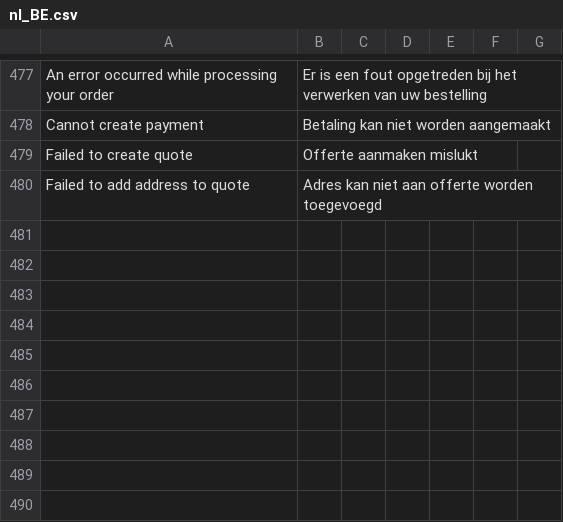
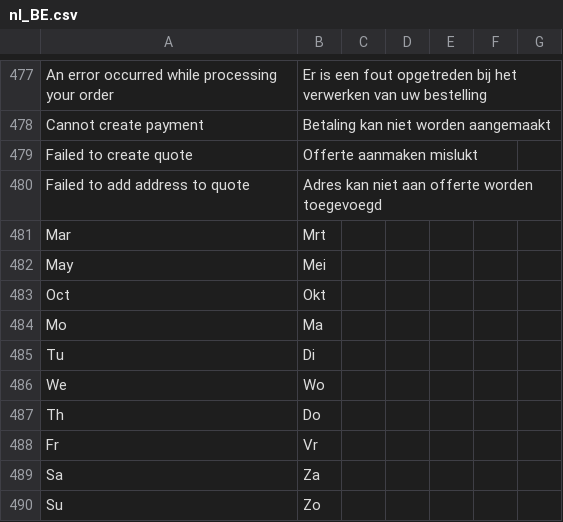
Before and after one commit to buckaroo-it/Magento2, a CSV file: i18n/nl_BE.csv, drawn as a sheet; only a part is shown, gaps mark what is left out; the diff names each change by its address in the sheet, - before the commit and + after, or states it on an @@ line.

```diff
--- a/i18n/nl_BE.csv
+++ b/i18n/nl_BE.csv
+row 481: Mar | Mrt
+row 482: May | Mei
+row 483: Oct | Okt
+row 484: Mo | Ma
+row 485: Tu | Di
+row 486: We | Wo
+row 487: Th | Do
+row 488: Fr | Vr
+row 489: Sa | Za
+row 490: Su | Zo
```
Also changed, not shown: i18n/be_FR.csv, i18n/de_DE.csv, 3 other files.
